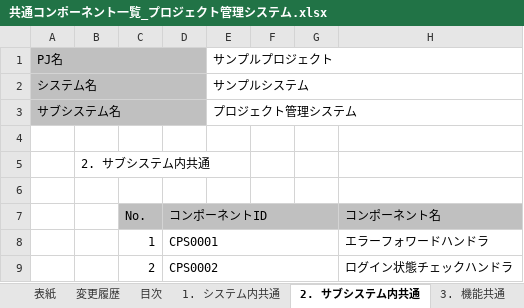
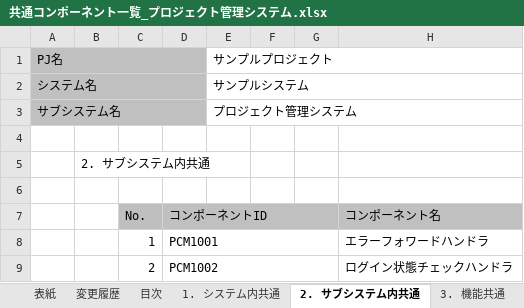
Before and after one commit to Fintan-contents/nablarch-system-development-guide, an Excel workbook: サンプルプロジェクト/設計書/A1_プロジェクト管理システム/030_アプリ設計/020_共通コンポーネント設計/共通コンポーネント一覧_プロジェクト管理システム.xlsx, sheet 2. サブシステム内共通, drawn as a sheet; only a part is shown; values as stored, in another font and other column widths than the file's, no borders; the diff names each change by its address in the sheet, - before the commit and + after, or states it on an @@ line.

```diff
--- a/サンプルプロジェクト/設計書/A1_プロジェクト管理システム/030_アプリ設計/020_共通コンポーネント設計/共通コンポーネント一覧_プロジェクト管理システム.xlsx (sheet 2. サブシステム内共通)
+++ b/サンプルプロジェクト/設計書/A1_プロジェクト管理システム/030_アプリ設計/020_共通コンポーネント設計/共通コンポーネント一覧_プロジェクト管理システム.xlsx (sheet 2. サブシステム内共通)
-D8: CPS0001
+D8: PCM1001
-D9: CPS0002
+D9: PCM1002
```
Also changed, not shown: サンプルプロジェクト/設計書/B1_顧客管理システム/030_アプリ設計/020_共通コンポーネント設計/共通コンポーネント一覧_顧客管理システム.xlsx, 7 other files.
